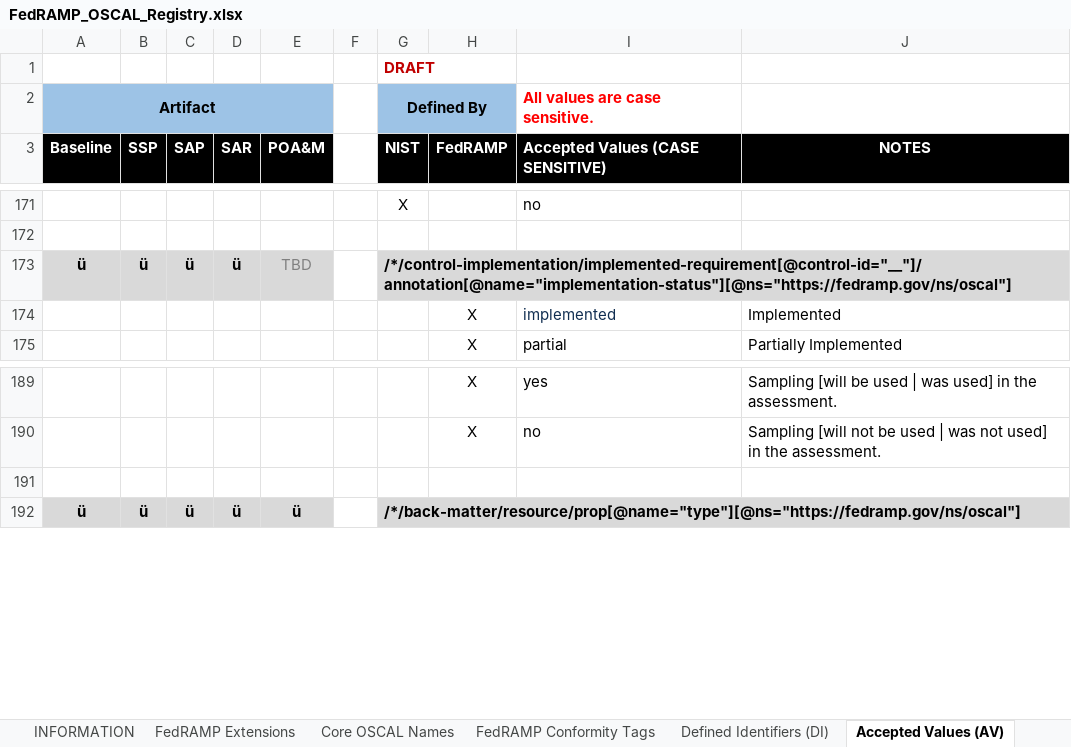
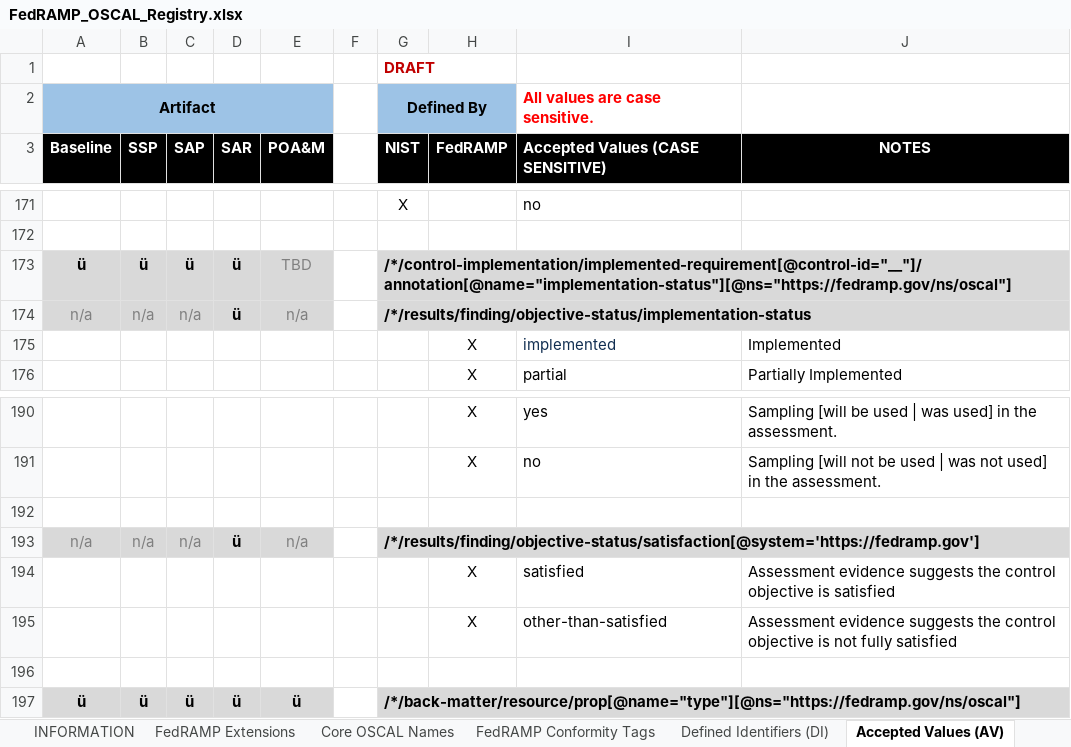
Before and after one commit to GSA/fedramp-automation, an Excel workbook: documents/FedRAMP_OSCAL_Registry.xlsx, sheet Accepted Values (AV), drawn as a sheet; only a part is shown, gaps mark what is left out; values as stored, in another font and other column widths than the file's, no borders; the diff names each change by its address in the sheet, - before the commit and + after, or states it on an @@ line.

```diff
--- a/documents/FedRAMP_OSCAL_Registry.xlsx (sheet Accepted Values (AV))
+++ b/documents/FedRAMP_OSCAL_Registry.xlsx (sheet Accepted Values (AV))
+row 174: n/a | n/a | n/a | ü | n/a |  | /*/results/finding/objective-status/implementation-status
+row 192: (empty)
+row 193: n/a | n/a | n/a | ü | n/a |  | /*/results/finding/objective-status/satisfaction[@system='https://fedramp.gov']
+row 194:  |  |  |  |  |  |  | X | satisfied | Assessment evidence suggests the control objective is satisfied
+row 195:  |  |  |  |  |  |  | X | other-than-satisfied | Assessment evidence suggests the control objective is not fully satisfied
```
Also changed, not shown: sheet Defined Identifiers (DI), 5 other files.
